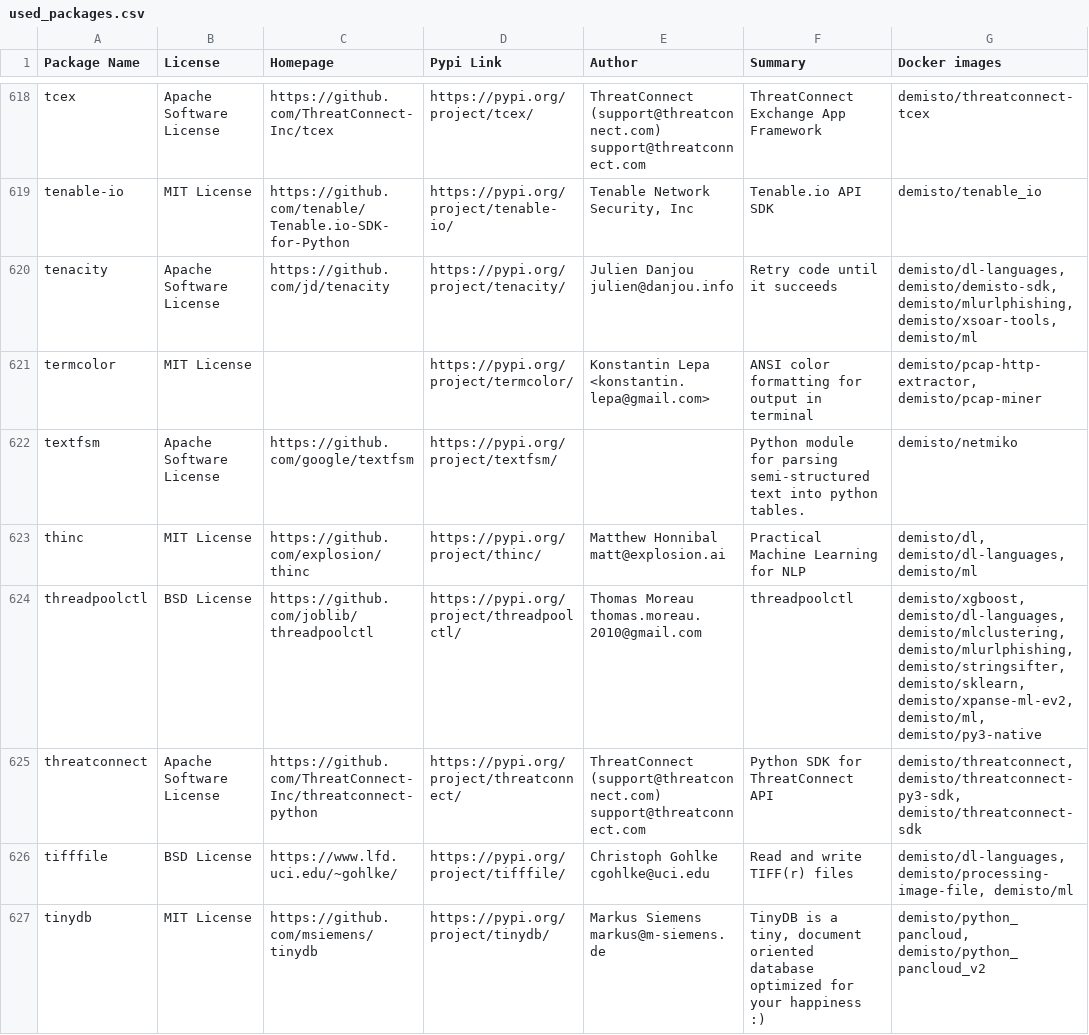
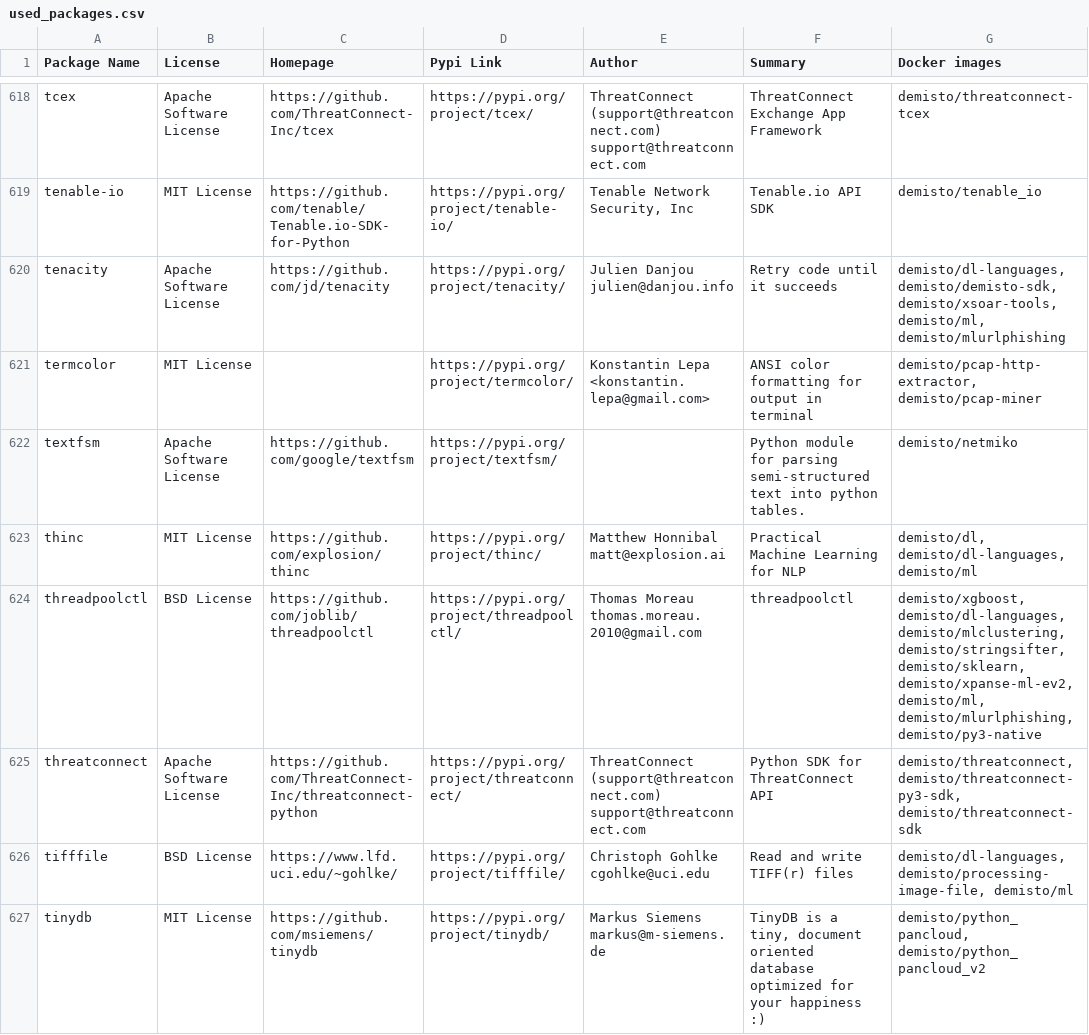
Before and after one commit to demisto/dockerfiles-info, a CSV file: used_packages.csv, drawn as a sheet; only a part is shown, gaps mark what is left out; the diff covers the shown part only.

```diff
--- a/used_packages.csv
+++ b/used_packages.csv
@@ -619,3 +619,3 @@ tcex,Apache Software License,https://github.com/ThreatConnect-Inc/tcex,https://p
 tenable-io,MIT License,https://github.com/tenable/Tenable.io-SDK-for-Python,https://pypi.org/project/tenable-io/,"Tenable Network Security, Inc",Tenable.io API SDK,demisto/tenable_io
-tenacity,Apache Software License,https://github.com/jd/tenacity,https://pypi.org/project/tenacity/,Julien Danjou julien@danjou.info,Retry code until it succeeds,"demisto/dl-languages, demisto/demisto-sdk, demisto/mlurlphishing, demisto/xsoar-tools, demisto/ml"
+tenacity,Apache Software License,https://github.com/jd/tenacity,https://pypi.org/project/tenacity/,Julien Danjou julien@danjou.info,Retry code until it succeeds,"demisto/dl-languages, demisto/demisto-sdk, demisto/xsoar-tools, demisto/ml, demisto/mlurlphishing"
 termcolor,MIT License,,https://pypi.org/project/termcolor/,Konstantin Lepa <konstantin.lepa@gmail.com>,ANSI color formatting for output in terminal,"demisto/pcap-http-extractor, demisto/pcap-miner"
@@ -623,3 +623,3 @@ textfsm,Apache Software License,https://github.com/google/textfsm,https://pypi.o
 thinc,MIT License,https://github.com/explosion/thinc,https://pypi.org/project/thinc/,Matthew Honnibal matt@explosion.ai,Practical Machine Learning for NLP,"demisto/dl, demisto/dl-languages, demisto/ml"
-threadpoolctl,BSD License,https://github.com/joblib/threadpoolctl,https://pypi.org/project/threadpoolctl/,Thomas Moreau thomas.moreau.2010@gmail.com,threadpoolctl,"demisto/xgboost, demisto/dl-languages, demisto/mlclustering, demisto/mlurlphishing, demisto/stringsifter, demisto/sklearn, demisto/xpanse-ml-ev2, demisto/ml, demisto/py3-native"
+threadpoolctl,BSD License,https://github.com/joblib/threadpoolctl,https://pypi.org/project/threadpoolctl/,Thomas Moreau thomas.moreau.2010@gmail.com,threadpoolctl,"demisto/xgboost, demisto/dl-languages, demisto/mlclustering, demisto/stringsifter, demisto/sklearn, demisto/xpanse-ml-ev2, demisto/ml, demisto/mlurlphishing, demisto/py3-native"
 threatconnect,Apache Software License,https://github.com/ThreatConnect-Inc/threatconnect-python,https://pypi.org/project/threatconnect/,ThreatConnect (support@threatconnect.com) support@threatconnect.com,Python SDK for ThreatConnect API,"demisto/threatconnect, demisto/threatconnect-py3-sdk, demisto/threatconnect-sdk"
```
Also changed, not shown: 76 edited cells elsewhere in this file, 10 other files.
